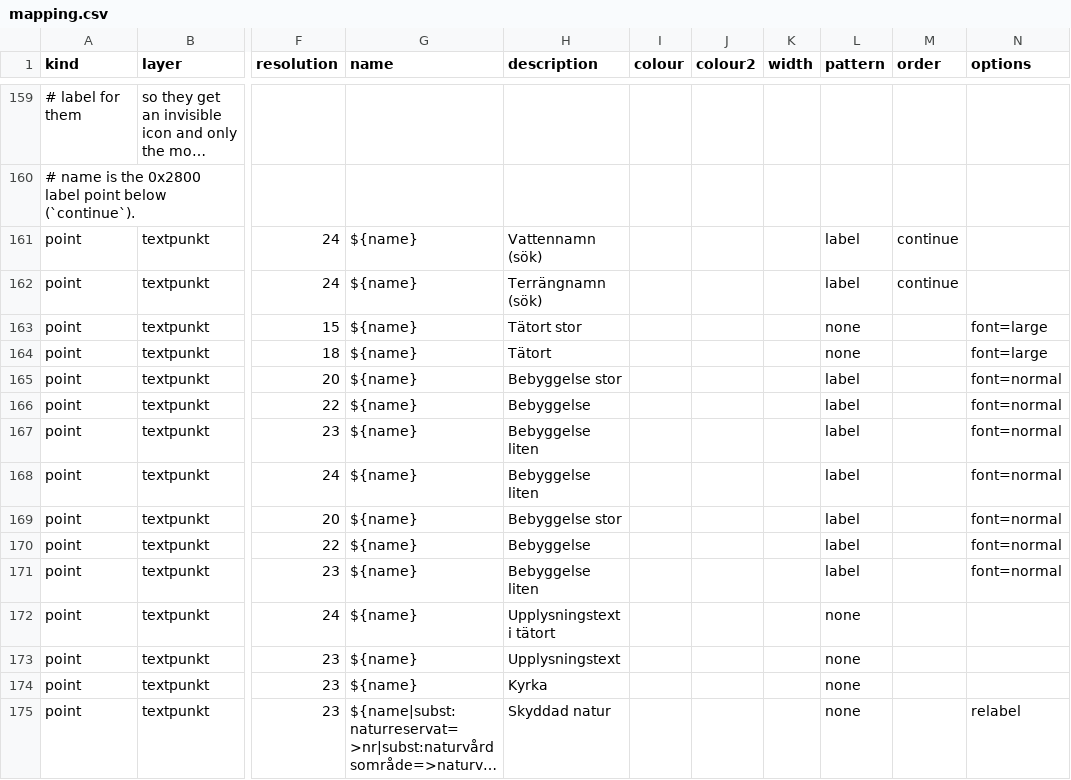
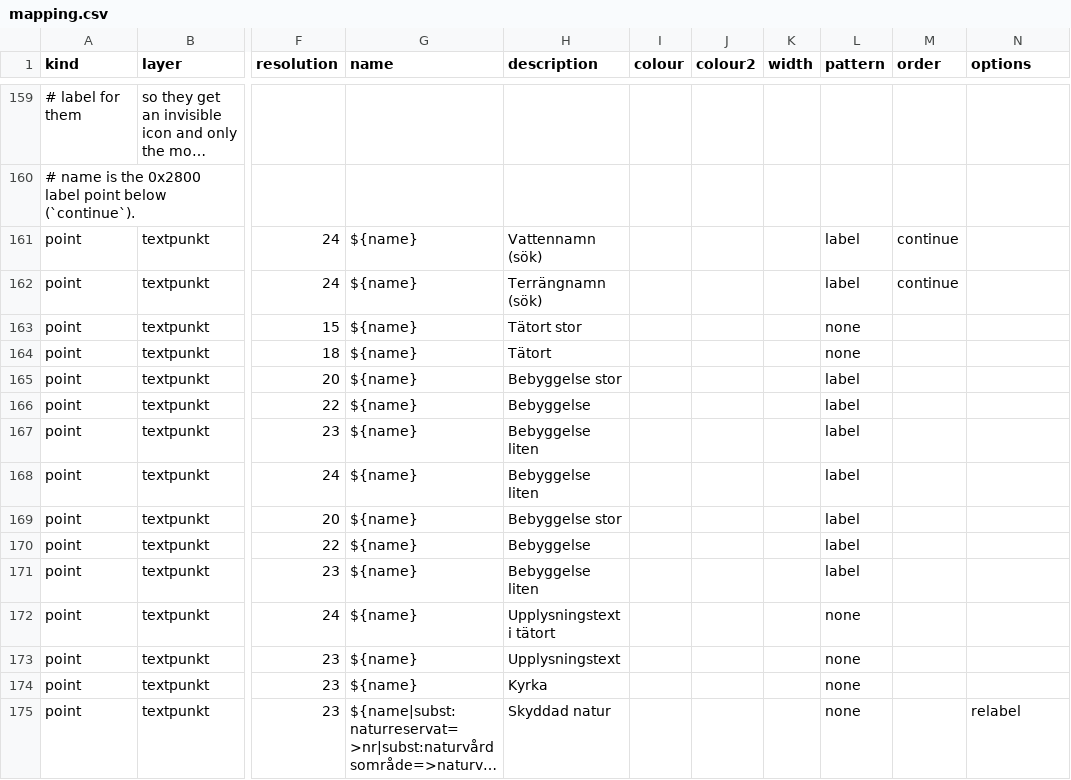
Before and after one commit to nilande/lm-garmin, a CSV file: styles/topo50/mapping.csv, drawn as a sheet; only a part is shown, gaps mark what is left out; long unchanged cells end in …; the diff covers the shown part only; the diff names each change by its address in the sheet, - before the commit and + after, or states it on an @@ line.

```diff
--- a/styles/topo50/mapping.csv
+++ b/styles/topo50/mapping.csv
-N163:N164 (options): font=large
+N163:N164 (options): (empty)
-N165:N171 (options): font=normal
+N165:N171 (options): (empty)
```
Also changed, not shown: 8 edited cells elsewhere in this file, 9 other files.
